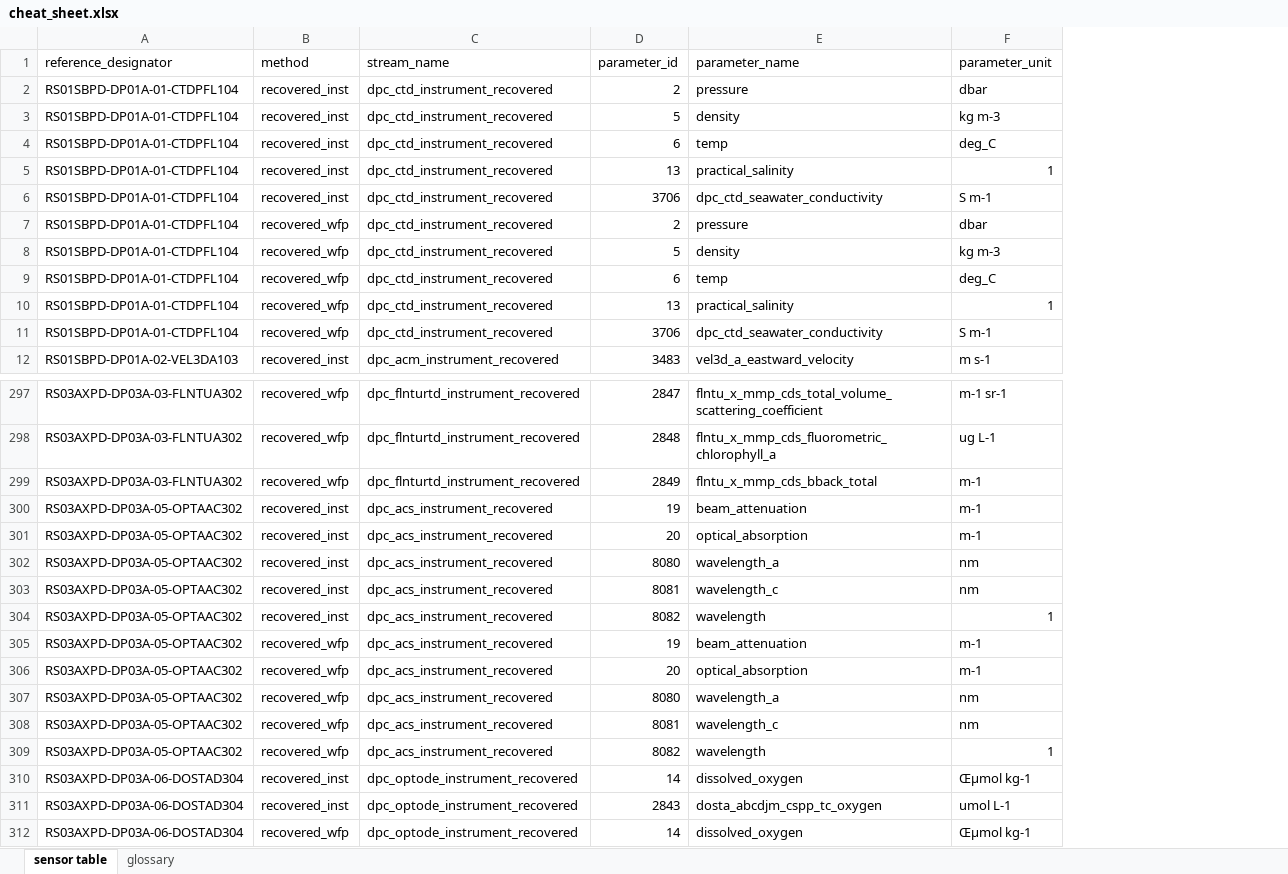
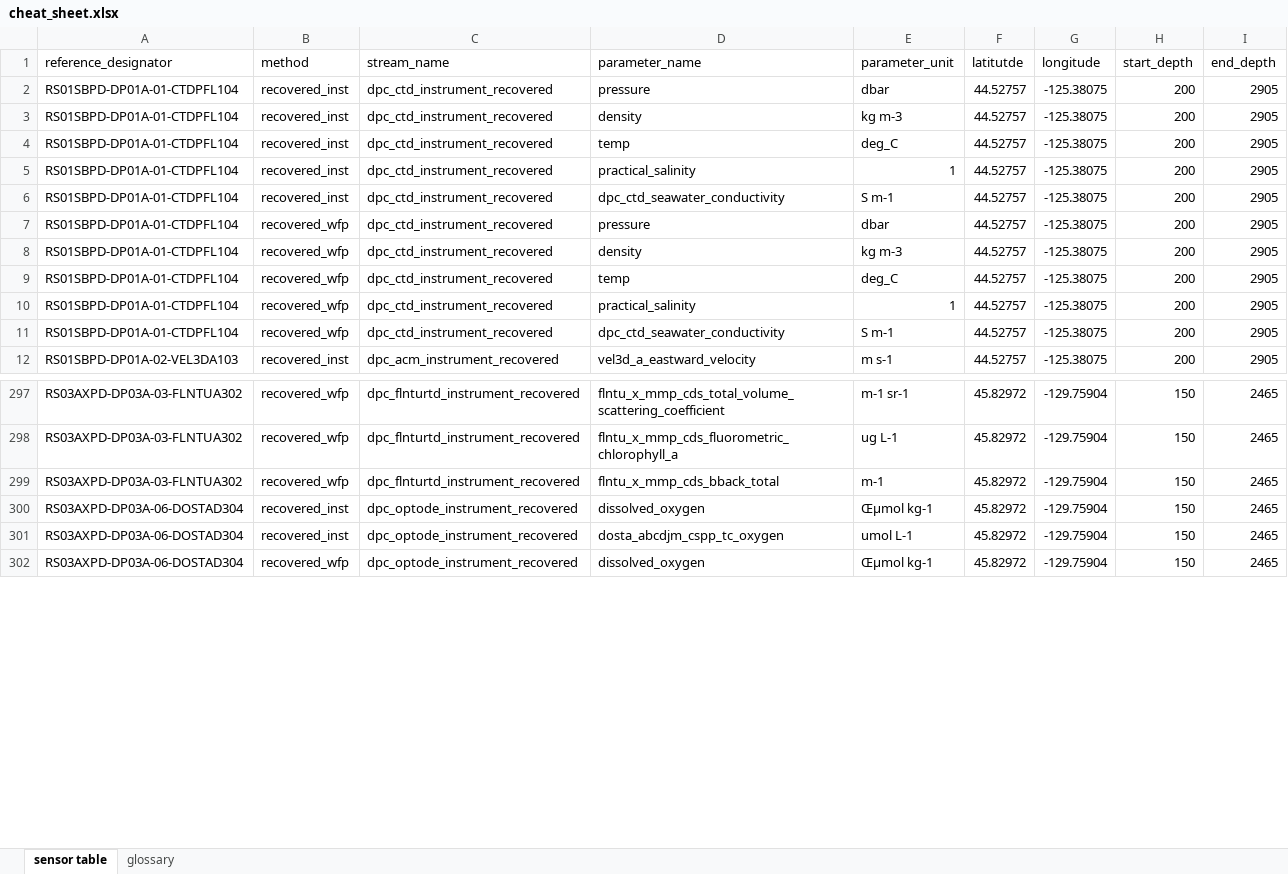
Before and after one commit to oceanhackweek/CAHW2018_Materials, an Excel workbook: source_material/cheat_sheet.xlsx, sheet sensor table, drawn as a sheet; only a part is shown, gaps mark what is left out; values as stored, in another font and other column widths than the file's, no borders; removed rows and columns are numbered as before the commit, all else as after; the diff names each change by its address in the sheet, - before the commit and + after, or states it on an @@ line.

```diff
--- a/source_material/cheat_sheet.xlsx (sheet sensor table)
+++ b/source_material/cheat_sheet.xlsx (sheet sensor table)
-column D (parameter_id), rows 2-12: 2 | 5 | 6 | 13 | 3706 | 2 | 5 | 6 | 13 | 3706 | 3483; rows 297-299: 2847 | 2848 | 2849; rows 310-312: 14 | 2843 | 14
+column F (latitutde), rows 2-12: all 44.52757; rows 297-302: all 45.82972
+column G (longitude), rows 2-12: all -125.38075; rows 297-302: all -129.75904
+column H (start_depth), rows 2-12: all 200; rows 297-302: all 150
+column I (end_depth), rows 2-12: all 2905; rows 297-302: all 2465
-row 300: RS03AXPD-DP03A-05-OPTAAC302 | recovered_inst | dpc_acs_instrument_recovered | 19 | beam_attenuation | m-1
-row 301: RS03AXPD-DP03A-05-OPTAAC302 | recovered_inst | dpc_acs_instrument_recovered | 20 | optical_absorption | m-1
-row 302: RS03AXPD-DP03A-05-OPTAAC302 | recovered_inst | dpc_acs_instrument_recovered | 8080 | wavelength_a | nm
-row 303: RS03AXPD-DP03A-05-OPTAAC302 | recovered_inst | dpc_acs_instrument_recovered | 8081 | wavelength_c | nm
-row 304: RS03AXPD-DP03A-05-OPTAAC302 | recovered_inst | dpc_acs_instrument_recovered | 8082 | wavelength | 1
-row 305: RS03AXPD-DP03A-05-OPTAAC302 | recovered_wfp | dpc_acs_instrument_recovered | 19 | beam_attenuation | m-1
-row 306: RS03AXPD-DP03A-05-OPTAAC302 | recovered_wfp | dpc_acs_instrument_recovered | 20 | optical_absorption | m-1
-row 307: RS03AXPD-DP03A-05-OPTAAC302 | recovered_wfp | dpc_acs_instrument_recovered | 8080 | wavelength_a | nm
-row 308: RS03AXPD-DP03A-05-OPTAAC302 | recovered_wfp | dpc_acs_instrument_recovered | 8081 | wavelength_c | nm
-row 309: RS03AXPD-DP03A-05-OPTAAC302 | recovered_wfp | dpc_acs_instrument_recovered | 8082 | wavelength | 1
```
Also changed, not shown: sheet glossary, 1 other file.
